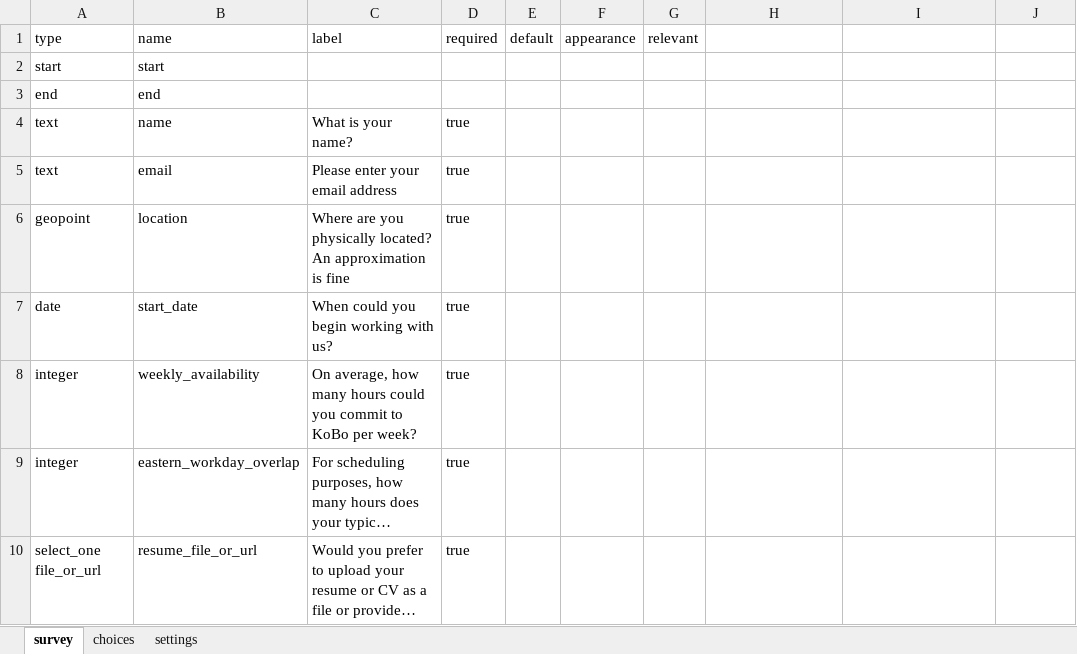
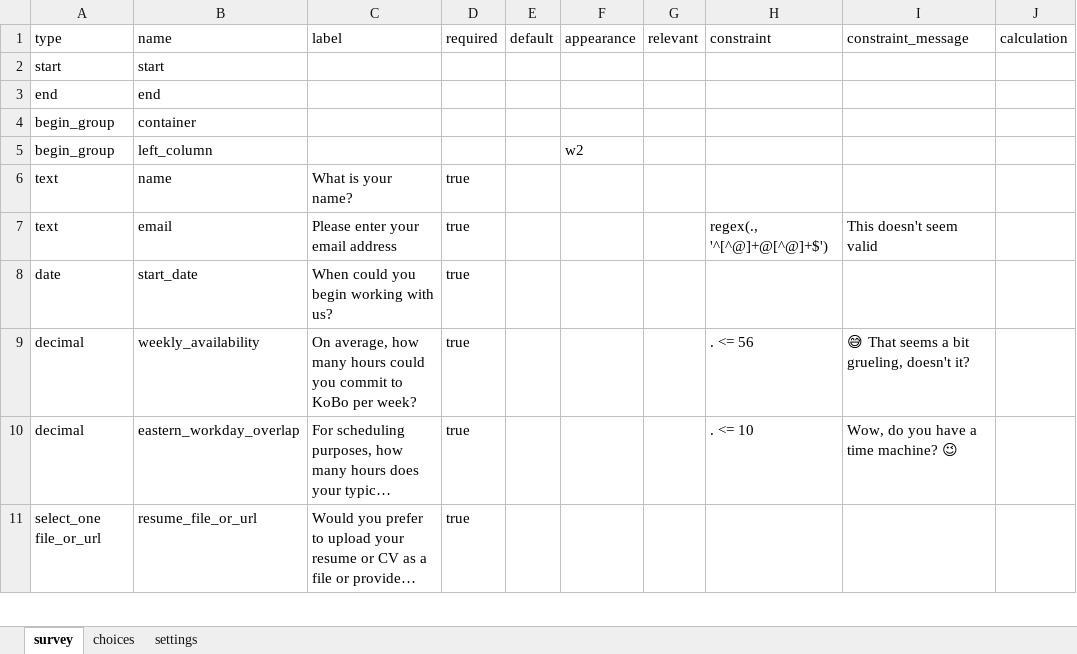
Before and after one commit to kobotoolbox/kobotoolbox.org, an Excel workbook: join-our-team/_xlsforms/new-developer-questionnaire.xlsx, sheet survey, drawn as a sheet; only a part is shown; long unchanged cells end in …; values as stored, in another font and other column widths than the file's, no borders; removed rows and columns are numbered as before the commit, all else as after; the diff covers the shown part only; the diff names each change by its address in the sheet, - before the commit and + after, or states it on an @@ line.

```diff
--- a/join-our-team/_xlsforms/new-developer-questionnaire.xlsx (sheet survey)
+++ b/join-our-team/_xlsforms/new-developer-questionnaire.xlsx (sheet survey)
-H1: (empty)
+H1: constraint
-I1: (empty)
+I1: constraint_message
-J1: (empty)
+J1: calculation
+row 4: begin_group | container
+row 5: begin_group | left_column |  |  |  | w2
-H7 (constraint): (empty)
+H7 (constraint): regex(., '^[^@]+@[^@]+$')
-I7 (constraint_message): (empty)
+I7 (constraint_message): This doesn't seem valid
-row 6: geopoint | location | Where are you physically located? An approximation is fine | true
-A9:A10 (type): integer
+A9:A10 (type): decimal
-H9 (constraint): (empty)
+H9 (constraint): . <= 56
-I9 (constraint_message): (empty)
+I9 (constraint_message): 😅 That seems a bit grueling, doesn't it?
-H10 (constraint): (empty)
+H10 (constraint): . <= 10
-I10 (constraint_message): (empty)
+I10 (constraint_message): Wow, do you have a time machine? 😉
```
Also changed, not shown: 4 added rows and 8 edited cells elsewhere in this sheet, sheet settings, sheet choices.
